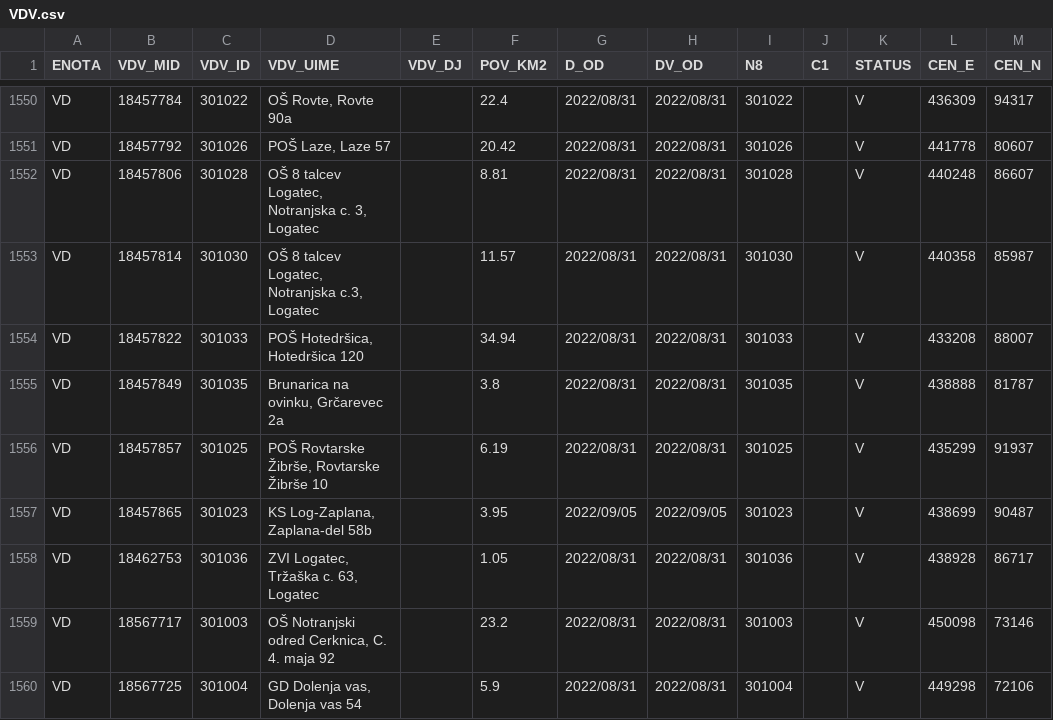
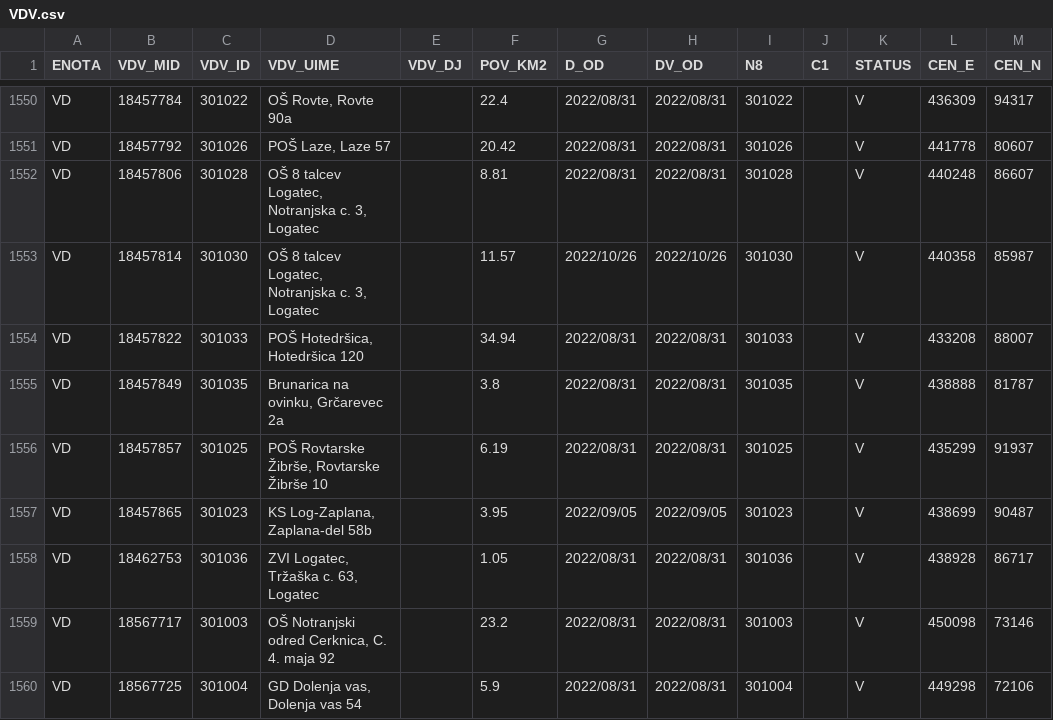
Before and after one commit to stefanb/gurs-rpe, a CSV file: data/VDV.csv, drawn as a sheet; only a part is shown, gaps mark what is left out.

```diff
--- a/data/VDV.csv
+++ b/data/VDV.csv
@@ -1552,3 +1552,3 @@ VD,18457792,301026,"POŠ Laze, Laze 57",,20.42,2022/08/31,2022/08/31,301026,,V,4
 VD,18457806,301028,"OŠ 8 talcev Logatec, Notranjska c. 3, Logatec",,8.81,2022/08/31,2022/08/31,301028,,V,440248,86607
-VD,18457814,301030,"OŠ 8 talcev Logatec, Notranjska c.3, Logatec",,11.57,2022/08/31,2022/08/31,301030,,V,440358,85987
+VD,18457814,301030,"OŠ 8 talcev Logatec, Notranjska c. 3, Logatec",,11.57,2022/10/26,2022/10/26,301030,,V,440358,85987
 VD,18457822,301033,"POŠ Hotedršica, Hotedršica 120",,34.94,2022/08/31,2022/08/31,301033,,V,433208,88007
```
Also changed, not shown: data/UL.csv, data/VDV/VDV_VD.csv, 8 other files.
